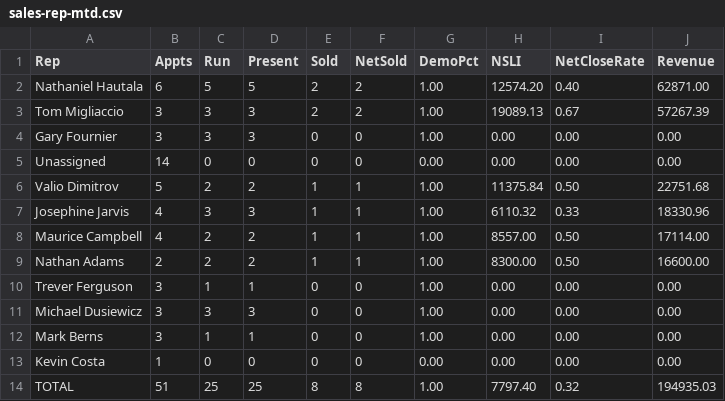
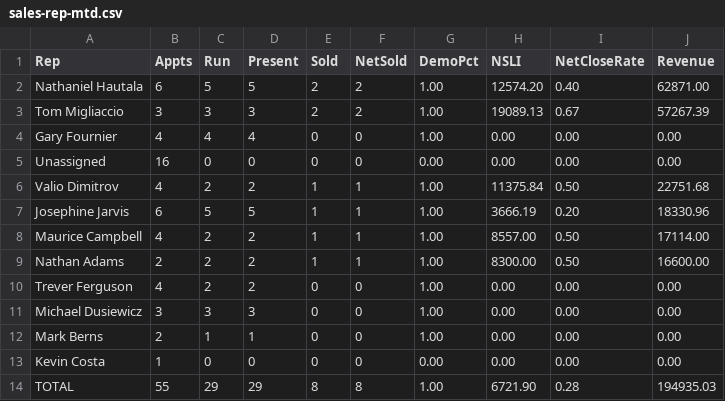
Before and after one commit to SeanSenno/rebath-sales-dashboard, a CSV file: data/sales-rep-mtd.csv, drawn as a sheet.

Commit message:
Daily refresh via Zap

```diff
--- a/data/sales-rep-mtd.csv
+++ b/data/sales-rep-mtd.csv
@@ -3,12 +3,12 @@ Nathaniel Hautala,6,5,5,2,2,1.00,12574.20,0.40,62871.00
 Tom Migliaccio,3,3,3,2,2,1.00,19089.13,0.67,57267.39
-Gary Fournier,3,3,3,0,0,1.00,0.00,0.00,0.00
-Unassigned,14,0,0,0,0,0.00,0.00,0.00,0.00
-Valio Dimitrov,5,2,2,1,1,1.00,11375.84,0.50,22751.68
-Josephine Jarvis,4,3,3,1,1,1.00,6110.32,0.33,18330.96
+Gary Fournier,4,4,4,0,0,1.00,0.00,0.00,0.00
+Unassigned,16,0,0,0,0,0.00,0.00,0.00,0.00
+Valio Dimitrov,4,2,2,1,1,1.00,11375.84,0.50,22751.68
+Josephine Jarvis,6,5,5,1,1,1.00,3666.19,0.20,18330.96
 Maurice Campbell,4,2,2,1,1,1.00,8557.00,0.50,17114.00
 Nathan Adams,2,2,2,1,1,1.00,8300.00,0.50,16600.00
-Trever Ferguson,3,1,1,0,0,1.00,0.00,0.00,0.00
+Trever Ferguson,4,2,2,0,0,1.00,0.00,0.00,0.00
 Michael Dusiewicz,3,3,3,0,0,1.00,0.00,0.00,0.00
-Mark Berns,3,1,1,0,0,1.00,0.00,0.00,0.00
+Mark Berns,2,1,1,0,0,1.00,0.00,0.00,0.00
 Kevin Costa,1,0,0,0,0,0.00,0.00,0.00,0.00
-TOTAL,51,25,25,8,8,1.00,7797.40,0.32,194935.03
+TOTAL,55,29,29,8,8,1.00,6721.90,0.28,194935.03
```
